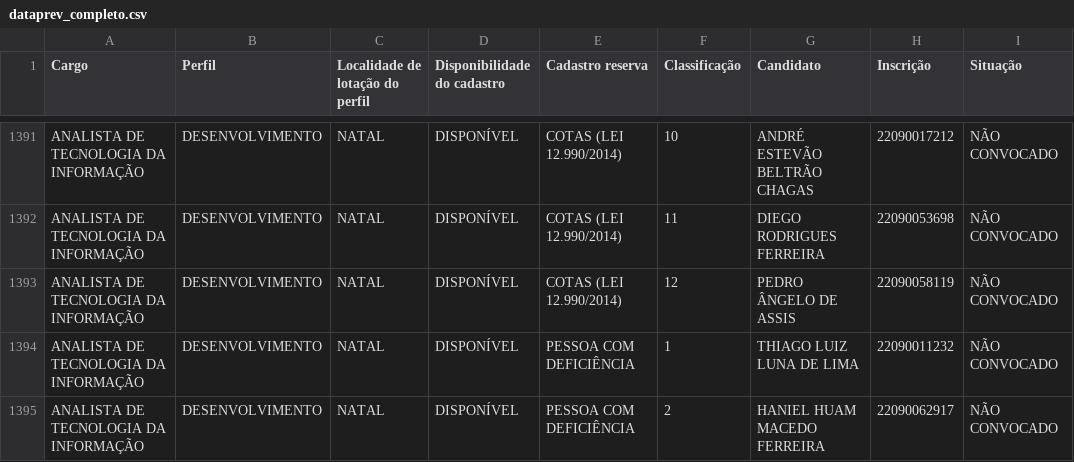
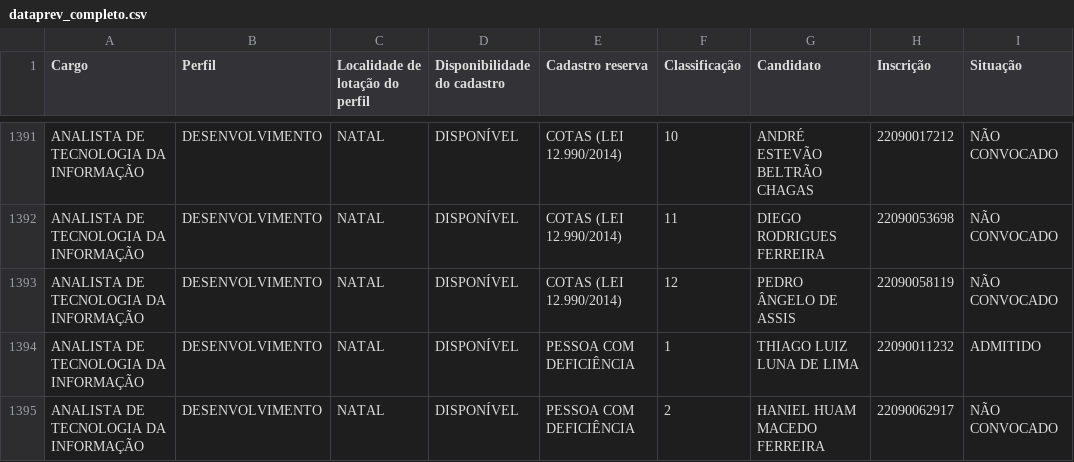
Before and after one commit to bozoh/dataprev, a CSV file: data/dataprev_completo.csv, drawn as a sheet; only a part is shown, gaps mark what is left out; the diff covers the shown part only.

```diff
--- a/data/dataprev_completo.csv
+++ b/data/dataprev_completo.csv
@@ -1393,3 +1393,3 @@
 "ANALISTA DE TECNOLOGIA DA INFORMAÇÃO";"DESENVOLVIMENTO";"NATAL";"DISPONÍVEL";"COTAS (LEI 12.990/2014)";12;"PEDRO ÂNGELO DE ASSIS";22090058119;"NÃO CONVOCADO"
-"ANALISTA DE TECNOLOGIA DA INFORMAÇÃO";"DESENVOLVIMENTO";"NATAL";"DISPONÍVEL";"PESSOA COM DEFICIÊNCIA";1;"THIAGO LUIZ LUNA DE LIMA";22090011232;"NÃO CONVOCADO"
+"ANALISTA DE TECNOLOGIA DA INFORMAÇÃO";"DESENVOLVIMENTO";"NATAL";"DISPONÍVEL";"PESSOA COM DEFICIÊNCIA";1;"THIAGO LUIZ LUNA DE LIMA";22090011232;"ADMITIDO"
 "ANALISTA DE TECNOLOGIA DA INFORMAÇÃO";"DESENVOLVIMENTO";"NATAL";"DISPONÍVEL";"PESSOA COM DEFICIÊNCIA";2;"HANIEL HUAM MACEDO FERREIRA";22090062917;"NÃO CONVOCADO"
```
Also changed, not shown: 15 added rows and 37 edited cells elsewhere in this file, 1 other file.
